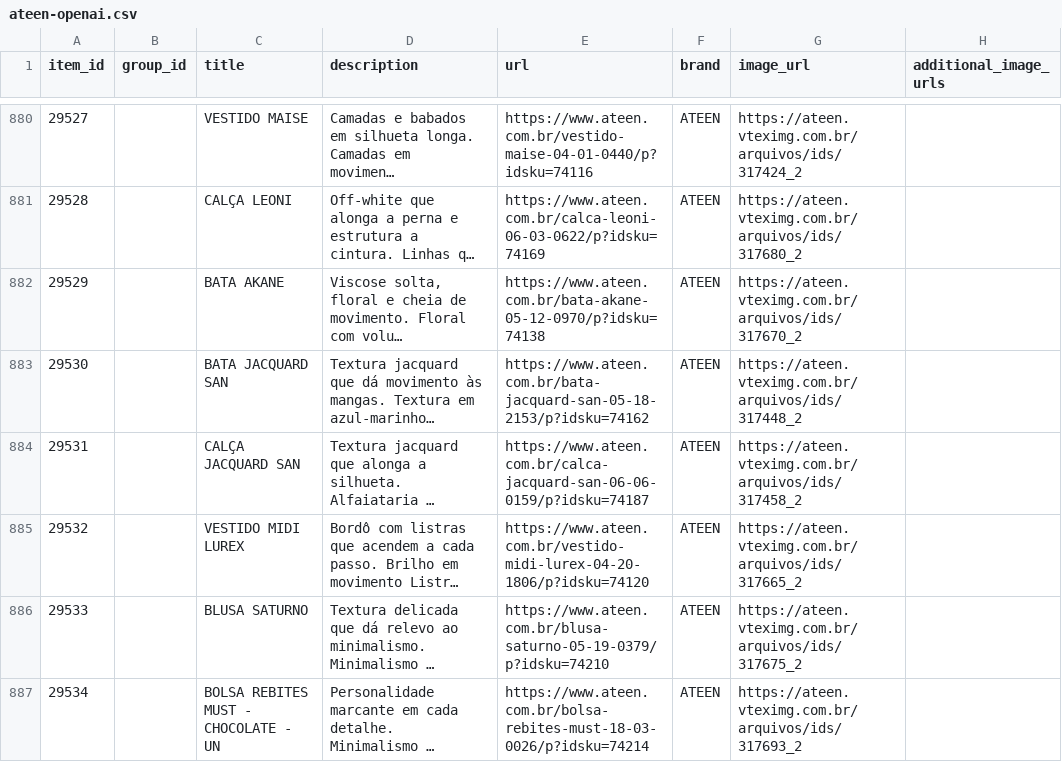
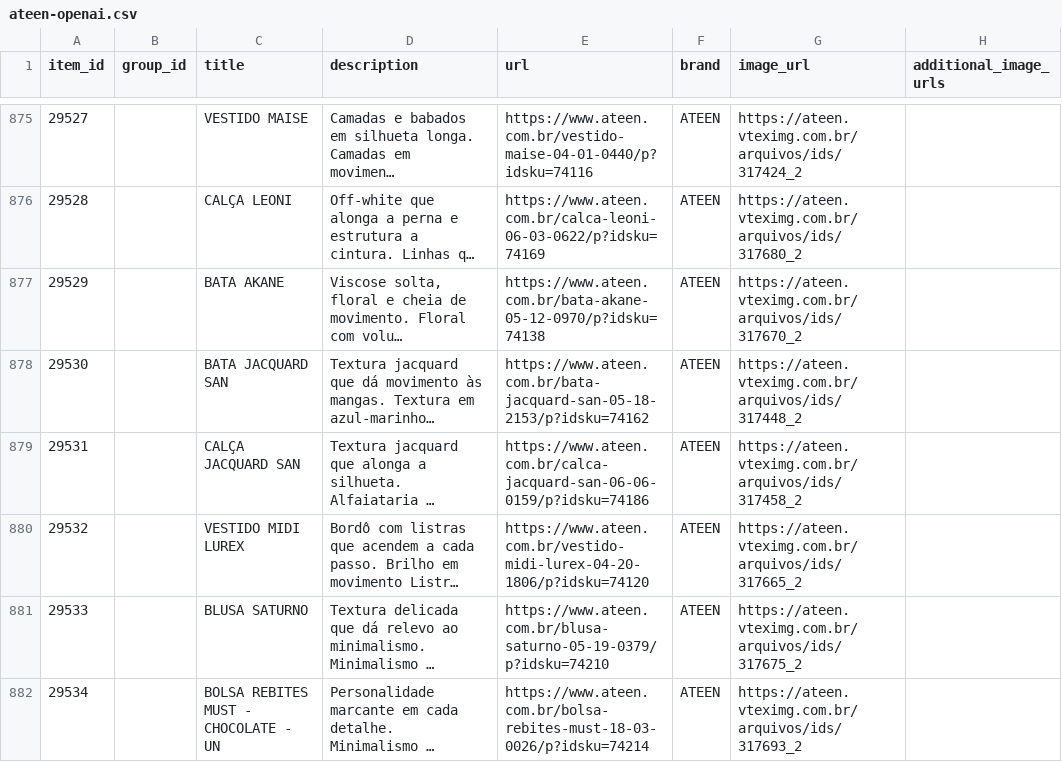
Before and after one commit to gestaoanuncios-coder/ateen-feed, a CSV file: docs/ateen-openai.csv, drawn as a sheet; only a part is shown, gaps mark what is left out; long unchanged cells end in …; addresses are those after the commit; the diff covers the shown part only; the diff names each change by its address in the sheet, - before the commit and + after, or states it on an @@ line.

```diff
--- a/docs/ateen-openai.csv
+++ b/docs/ateen-openai.csv
-E879 (url): https://www.ateen.com.br/calca-jacquard-san-06-06-0159/p?idsku=74187
+E879 (url): https://www.ateen.com.br/calca-jacquard-san-06-06-0159/p?idsku=74186
```
Also changed, not shown: 5 removed rows and 20 edited cells elsewhere in this file.
